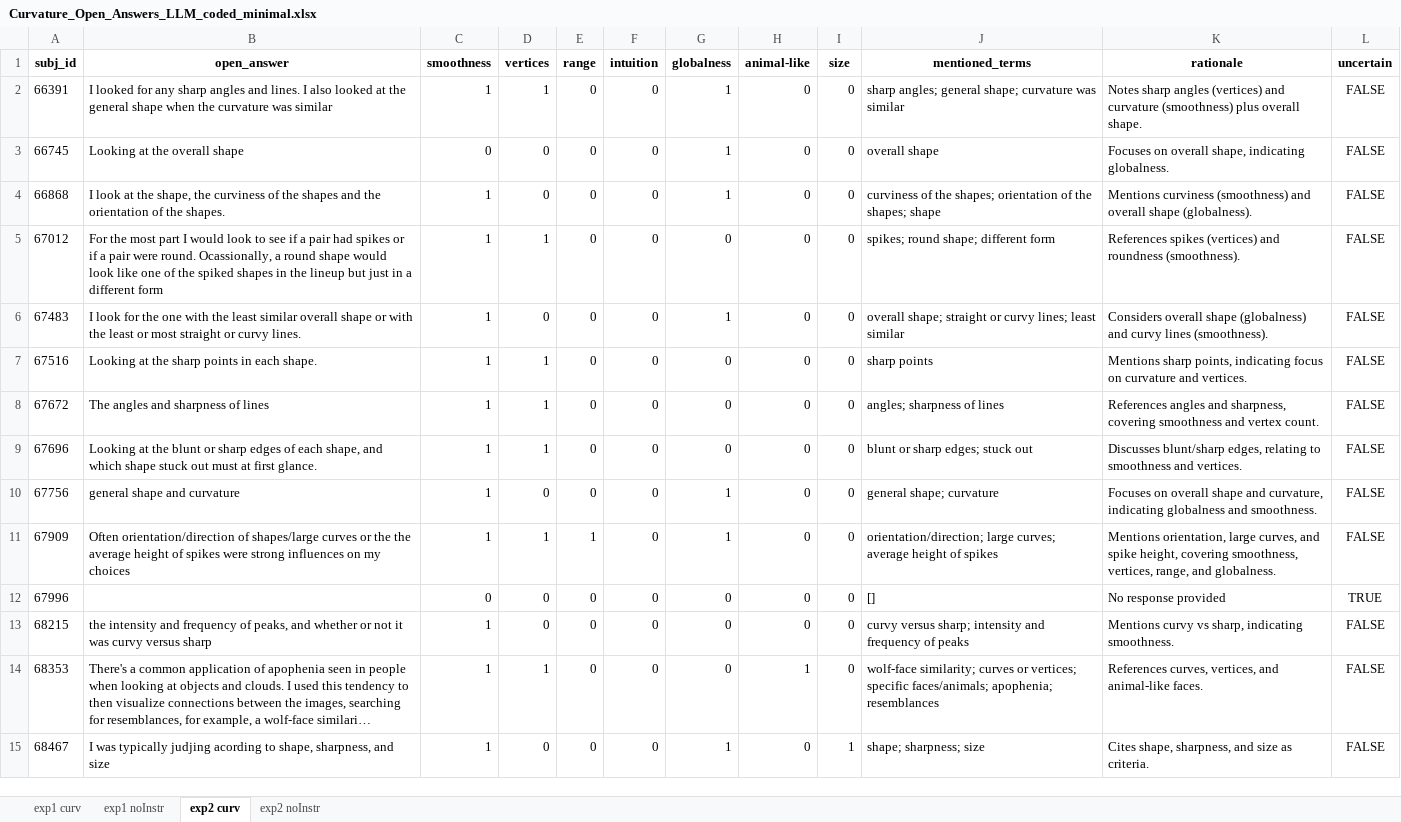
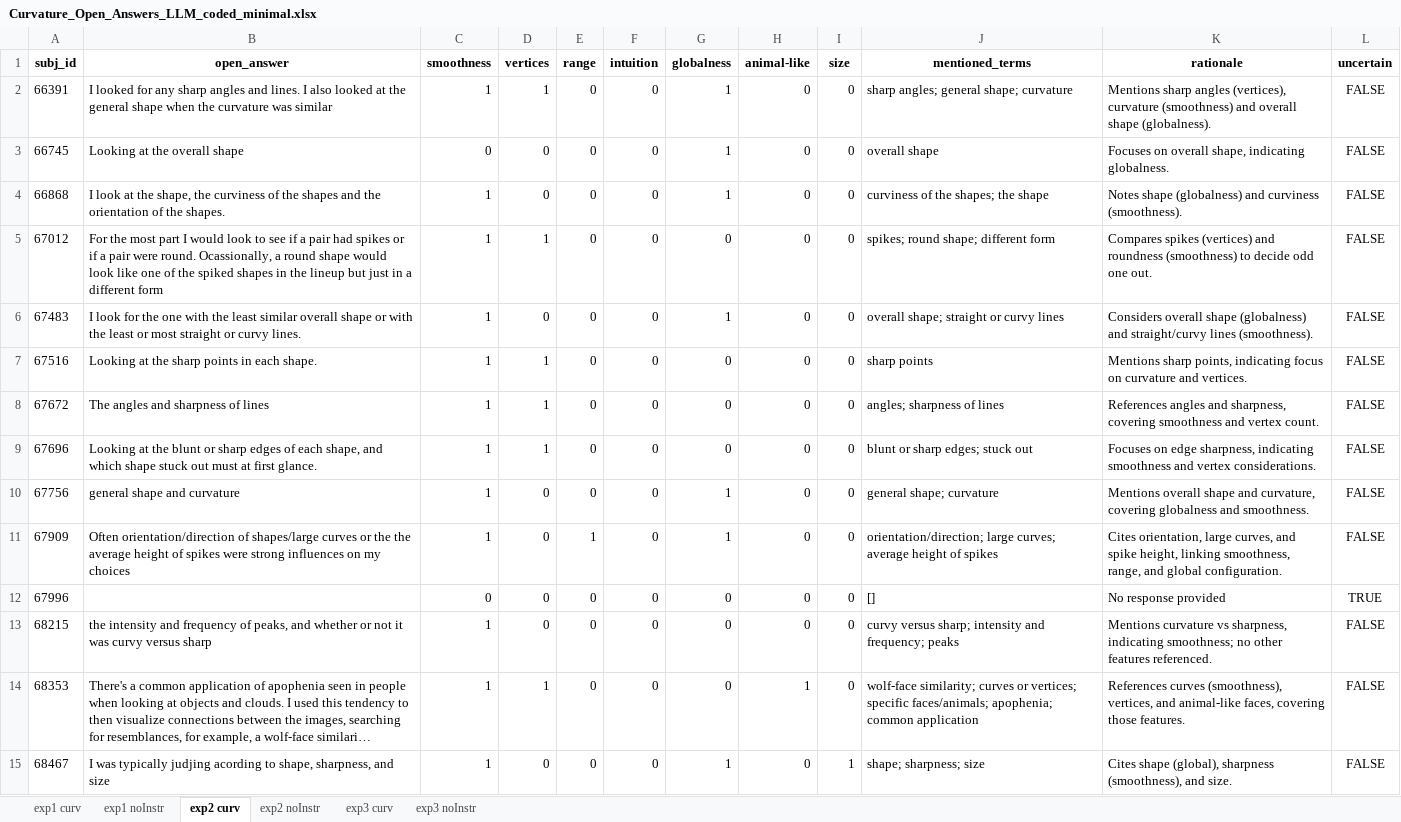
Before and after one commit to seoheehan94/3_Curvature-Representation, an Excel workbook: Open_Answers/Curvature_Open_Answers_LLM_coded_minimal.xlsx, sheet exp2 curv, drawn as a sheet; only a part is shown; long unchanged cells end in …; values as stored, in another font and other column widths than the file's, no borders; the diff covers the shown part only; the diff names each change by its address in the sheet, - before the commit and + after, or states it on an @@ line.

```diff
--- a/Open_Answers/Curvature_Open_Answers_LLM_coded_minimal.xlsx (sheet exp2 curv)
+++ b/Open_Answers/Curvature_Open_Answers_LLM_coded_minimal.xlsx (sheet exp2 curv)
+sheet tab: exp3 curv
+sheet tab: exp3 noInstr
-J2 (mentioned_terms): sharp angles; general shape; curvature was similar
+J2 (mentioned_terms): sharp angles; general shape; curvature
-K2 (rationale): Notes sharp angles (vertices) and curvature (smoothness) plus overall shape.
+K2 (rationale): Mentions sharp angles (vertices), curvature (smoothness) and overall shape (globalness).
-J4 (mentioned_terms): …the shapes; orientation of the shapes; shape
+J4 (mentioned_terms): …the shapes; the shape
-K4 (rationale): Mentions curviness (smoothness) and overall shape (globalness).
+K4 (rationale): Notes shape (globalness) and curviness (smoothness).
-K5 (rationale): References spikes (vertices) and roundness (smoothness).
+K5 (rationale): Compares spikes (vertices) and roundness (smoothness) to decide odd one out.
-J6 (mentioned_terms): …or curvy lines; least similar
+J6 (mentioned_terms): …or curvy lines
-K6 (rationale): …(globalness) and curvy lines (smoothness).
+K6 (rationale): …(globalness) and straight/curvy lines (smoothness).
-K9 (rationale): Discusses blunt/sharp edges, relating to smoothness and vertices.
+K9 (rationale): Focuses on edge sharpness, indicating smoothness and vertex considerations.
-K10 (rationale): Focuses on overall shape and curvature, indicating globalness and…
+K10 (rationale): Mentions overall shape and curvature, covering globalness and…
-D11 (vertices): 1
+D11 (vertices): 0
-K11 (rationale): Mentions orientation, large curves, and spike height, covering smoothness, vertices, range, and globalness.
+K11 (rationale): Cites orientation, large curves, and spike height, linking smoothness, range, and global configuration.
-J13 (mentioned_terms): …intensity and frequency of peaks
+J13 (mentioned_terms): …intensity and frequency; peaks
-K13 (rationale): Mentions curvy vs sharp, indicating smoothness.
+K13 (rationale): Mentions curvature vs sharpness, indicating smoothness; no other features referenced.
-J14 (mentioned_terms): …faces/animals; apophenia; resemblances
+J14 (mentioned_terms): …faces/animals; apophenia; common application
-K14 (rationale): References curves, vertices, and animal-like faces.
+K14 (rationale): References curves (smoothness), vertices, and animal-like faces, covering those features.
-K15 (rationale): Cites shape, sharpness, and size as criteria.
+K15 (rationale): Cites shape (global), sharpness (smoothness), and size.
```
Also changed, not shown: 29 edited cells elsewhere in this sheet, sheet exp1 noInstr, sheet exp1 curv, sheet exp2 noInstr, Open_Answers/Curvature Open Answers.xlsx, Open_Answers/Curvature_Open_Answers_Human_vs_LLMs_Comparison.xlsx, 9 other files.
